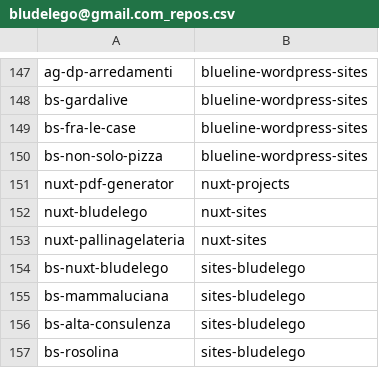
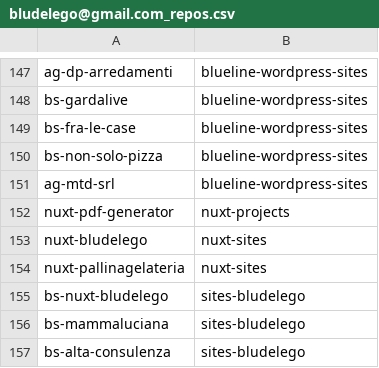
Before and after one commit to seriiserii825/py-bitbucket, a CSV file: bludelego@gmail.com_repos.csv, drawn as a sheet; only a part is shown, gaps mark what is left out; the shorter side is filled out with more unchanged rows; the diff names each change by its address in the sheet, - before the commit and + after, or states it on an @@ line.

```diff
--- a/bludelego@gmail.com_repos.csv
+++ b/bludelego@gmail.com_repos.csv
+row 151: ag-mtd-srl | blueline-wordpress-sites
```
Also changed, not shown: 3 other files.
